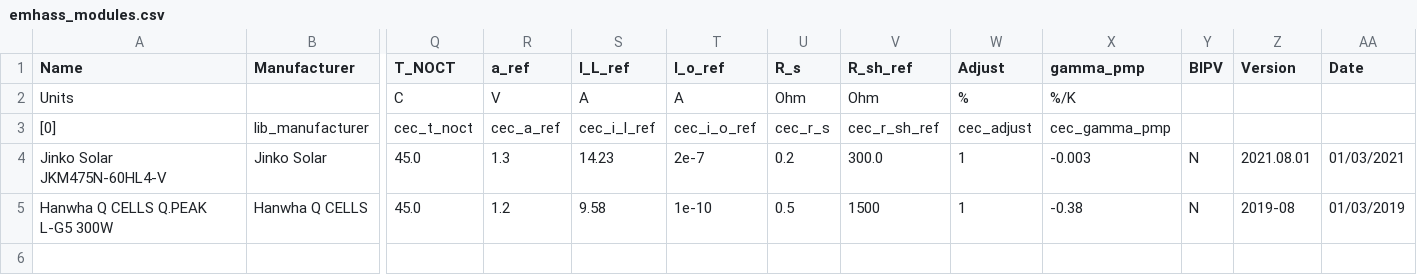
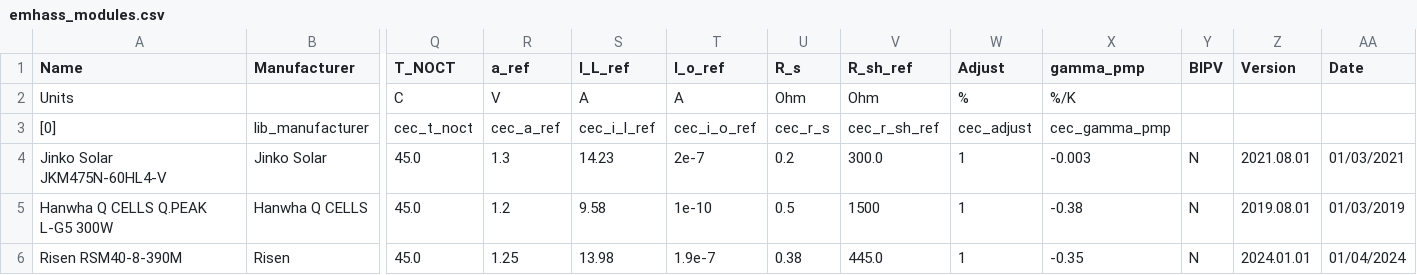
Before and after one commit to davidusb-geek/emhass, a CSV file: src/emhass/data/emhass_modules.csv, drawn as a sheet; only a part is shown, gaps mark what is left out; rows hold the shown columns only; the diff names each change by its address in the sheet, - before the commit and + after, or states it on an @@ line.

Commit message:
emhass pvlib add RSM40-8-390M and SH10RT

```diff
--- a/src/emhass/data/emhass_modules.csv
+++ b/src/emhass/data/emhass_modules.csv
-Z5 (Version): 2019-08
+Z5 (Version): 2019.08.01
+row 6: Risen RSM40-8-390M | Risen | 45.0 | 1.25 | 13.98 | 1.9e-7 | 0.38 | 445.0 | 1 | -0.35 | N | 2024.01.01 | 01/04/2024
```
Also changed, not shown: src/emhass/data/emhass_inverters.csv.
